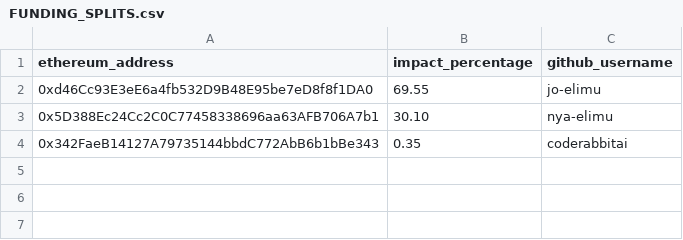
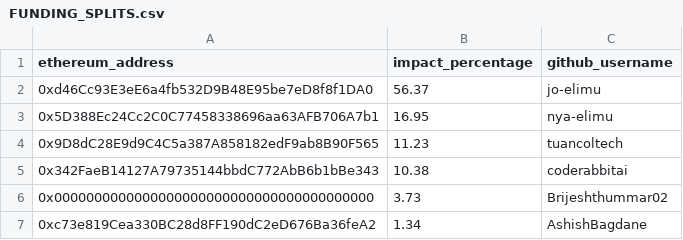
Before and after one commit to elimu-ai/web3-wiki, a CSV file: funding-splits-engineering/github_keyboard/FUNDING_SPLITS.csv, drawn as a sheet.

Commit message:
chore: update funding splits - keyboard
#70

```diff
--- a/funding-splits-engineering/github_keyboard/FUNDING_SPLITS.csv
+++ b/funding-splits-engineering/github_keyboard/FUNDING_SPLITS.csv
@@ -1,4 +1,7 @@
 ethereum_address,impact_percentage,github_username
-0xd46Cc93E3eE6a4fb532D9B48E95be7eD8f8f1DA0,69.55,jo-elimu
-0x5D388Ec24Cc2C0C77458338696aa63AFB706A7b1,30.10,nya-elimu
-0x342FaeB14127A79735144bbdC772AbB6b1bBe343,0.35,coderabbitai
+0xd46Cc93E3eE6a4fb532D9B48E95be7eD8f8f1DA0,56.37,jo-elimu
+0x5D388Ec24Cc2C0C77458338696aa63AFB706A7b1,16.95,nya-elimu
+0x9D8dC28E9d9C4C5a387A858182edF9ab8B90F565,11.23,tuancoltech
+0x342FaeB14127A79735144bbdC772AbB6b1bBe343,10.38,coderabbitai
+0x0000000000000000000000000000000000000000,3.73,Brijeshthummar02
+0xc73e819Cea330BC28d8FF190dC2eD676Ba36feA2,1.34,AshishBagdane
```
